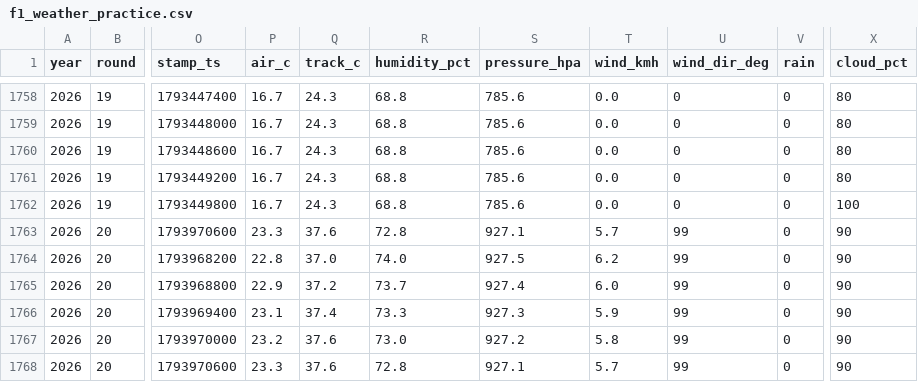
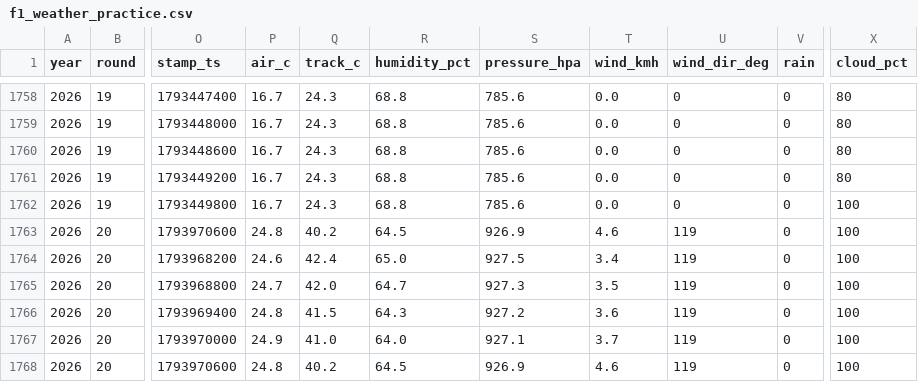
Before and after one commit to hammerwork/F1TrueConditions, a CSV file: data/f1_weather_practice.csv, drawn as a sheet; only a part is shown, gaps mark what is left out; the diff covers the shown part only; the diff names each change by its address in the sheet, - before the commit and + after, or states it on an @@ line.

```diff
--- a/data/f1_weather_practice.csv
+++ b/data/f1_weather_practice.csv
-P1763 (air_c): 23.3
+P1763 (air_c): 24.8
-Q1763 (track_c): 37.6
+Q1763 (track_c): 40.2
-R1763 (humidity_pct): 72.8
+R1763 (humidity_pct): 64.5
-S1763 (pressure_hpa): 927.1
+S1763 (pressure_hpa): 926.9
-T1763 (wind_kmh): 5.7
+T1763 (wind_kmh): 4.6
-U1763:U1768 (wind_dir_deg): 99
+U1763:U1768 (wind_dir_deg): 119
-X1763:X1768 (cloud_pct): 90
+X1763:X1768 (cloud_pct): 100
-P1764 (air_c): 22.8
+P1764 (air_c): 24.6
-Q1764 (track_c): 37.0
+Q1764 (track_c): 42.4
-R1764 (humidity_pct): 74.0
+R1764 (humidity_pct): 65.0
-T1764 (wind_kmh): 6.2
+T1764 (wind_kmh): 3.4
-P1765 (air_c): 22.9
+P1765 (air_c): 24.7
-Q1765 (track_c): 37.2
+Q1765 (track_c): 42.0
-R1765 (humidity_pct): 73.7
+R1765 (humidity_pct): 64.7
-S1765 (pressure_hpa): 927.4
+S1765 (pressure_hpa): 927.3
-T1765 (wind_kmh): 6.0
+T1765 (wind_kmh): 3.5
-P1766 (air_c): 23.1
+P1766 (air_c): 24.8
-Q1766 (track_c): 37.4
+Q1766 (track_c): 41.5
-R1766 (humidity_pct): 73.3
+R1766 (humidity_pct): 64.3
-S1766 (pressure_hpa): 927.3
+S1766 (pressure_hpa): 927.2
-T1766 (wind_kmh): 5.9
+T1766 (wind_kmh): 3.6
-P1767 (air_c): 23.2
+P1767 (air_c): 24.9
-Q1767 (track_c): 37.6
+Q1767 (track_c): 41.0
-R1767 (humidity_pct): 73.0
+R1767 (humidity_pct): 64.0
-S1767 (pressure_hpa): 927.2
+S1767 (pressure_hpa): 927.1
-T1767 (wind_kmh): 5.8
+T1767 (wind_kmh): 3.7
-P1768 (air_c): 23.3
+P1768 (air_c): 24.8
-Q1768 (track_c): 37.6
+Q1768 (track_c): 40.2
-R1768 (humidity_pct): 72.8
+R1768 (humidity_pct): 64.5
-S1768 (pressure_hpa): 927.1
+S1768 (pressure_hpa): 926.9
-T1768 (wind_kmh): 5.7
+T1768 (wind_kmh): 4.6
```
Also changed, not shown: 135 edited cells elsewhere in this file, data/f1_weather_db.csv, data/f1_weather_segments.csv.
